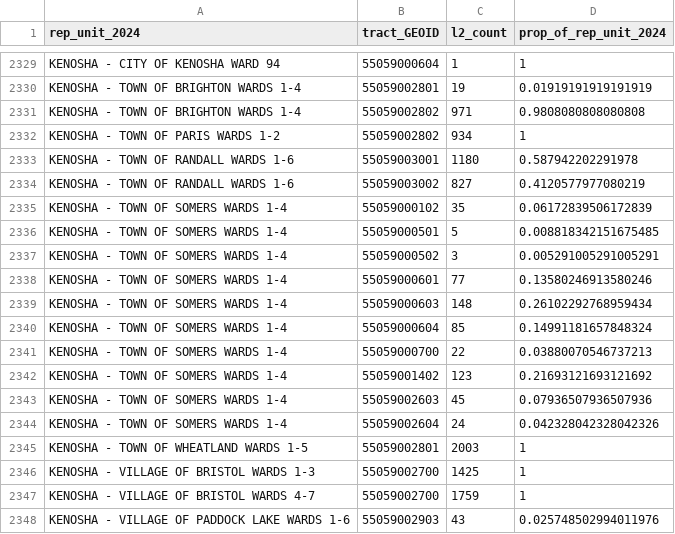
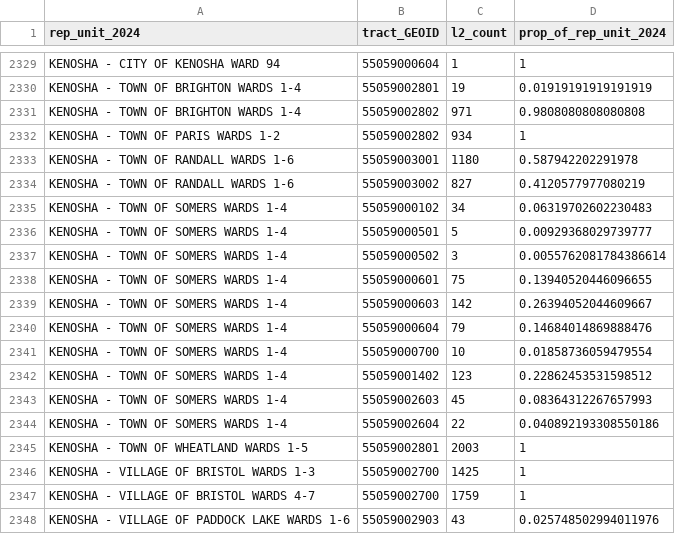
Before and after one commit to jdjohn215/wisc-election-night-data, a CSV file: 2024-nov/rep-unit-polygons/rep-units-2024_to_tracts-cw.csv, drawn as a sheet; only a part is shown, gaps mark what is left out.

```diff
--- a/2024-nov/rep-unit-polygons/rep-units-2024_to_tracts-cw.csv
+++ b/2024-nov/rep-unit-polygons/rep-units-2024_to_tracts-cw.csv
@@ -2334,12 +2334,12 @@ KENOSHA - TOWN OF RANDALL WARDS 1-6,55059003001,1180,0.587942202291978
 KENOSHA - TOWN OF RANDALL WARDS 1-6,55059003002,827,0.4120577977080219
-KENOSHA - TOWN OF SOMERS WARDS 1-4,55059000102,35,0.06172839506172839
-KENOSHA - TOWN OF SOMERS WARDS 1-4,55059000501,5,0.008818342151675485
-KENOSHA - TOWN OF SOMERS WARDS 1-4,55059000502,3,0.005291005291005291
-KENOSHA - TOWN OF SOMERS WARDS 1-4,55059000601,77,0.13580246913580246
-KENOSHA - TOWN OF SOMERS WARDS 1-4,55059000603,148,0.26102292768959434
-KENOSHA - TOWN OF SOMERS WARDS 1-4,55059000604,85,0.14991181657848324
-KENOSHA - TOWN OF SOMERS WARDS 1-4,55059000700,22,0.03880070546737213
-KENOSHA - TOWN OF SOMERS WARDS 1-4,55059001402,123,0.21693121693121692
-KENOSHA - TOWN OF SOMERS WARDS 1-4,55059002603,45,0.07936507936507936
-KENOSHA - TOWN OF SOMERS WARDS 1-4,55059002604,24,0.042328042328042326
+KENOSHA - TOWN OF SOMERS WARDS 1-4,55059000102,34,0.06319702602230483
+KENOSHA - TOWN OF SOMERS WARDS 1-4,55059000501,5,0.00929368029739777
+KENOSHA - TOWN OF SOMERS WARDS 1-4,55059000502,3,0.0055762081784386614
+KENOSHA - TOWN OF SOMERS WARDS 1-4,55059000601,75,0.13940520446096655
+KENOSHA - TOWN OF SOMERS WARDS 1-4,55059000603,142,0.26394052044609667
+KENOSHA - TOWN OF SOMERS WARDS 1-4,55059000604,79,0.14684014869888476
+KENOSHA - TOWN OF SOMERS WARDS 1-4,55059000700,10,0.01858736059479554
+KENOSHA - TOWN OF SOMERS WARDS 1-4,55059001402,123,0.22862453531598512
+KENOSHA - TOWN OF SOMERS WARDS 1-4,55059002603,45,0.08364312267657993
+KENOSHA - TOWN OF SOMERS WARDS 1-4,55059002604,22,0.040892193308550186
 KENOSHA - TOWN OF WHEATLAND WARDS 1-5,55059002801,2003,1
```
Also changed, not shown: 17 other files.
